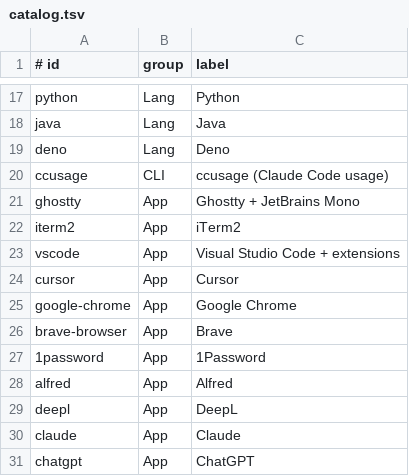
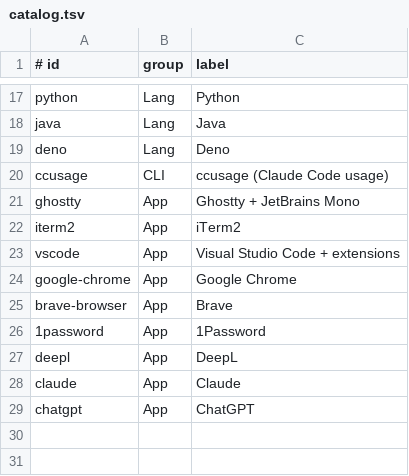
Before and after one commit to westend-hideout/dotfiles, a TSV file: options/catalog.tsv, drawn as a sheet; only a part is shown, gaps mark what is left out; the diff names each change by its address in the sheet, - before the commit and + after, or states it on an @@ line.

```diff
--- a/options/catalog.tsv
+++ b/options/catalog.tsv
-row 24: cursor | App | Cursor
-row 28: alfred | App | Alfred
```
Also changed, not shown: 7 other files.
